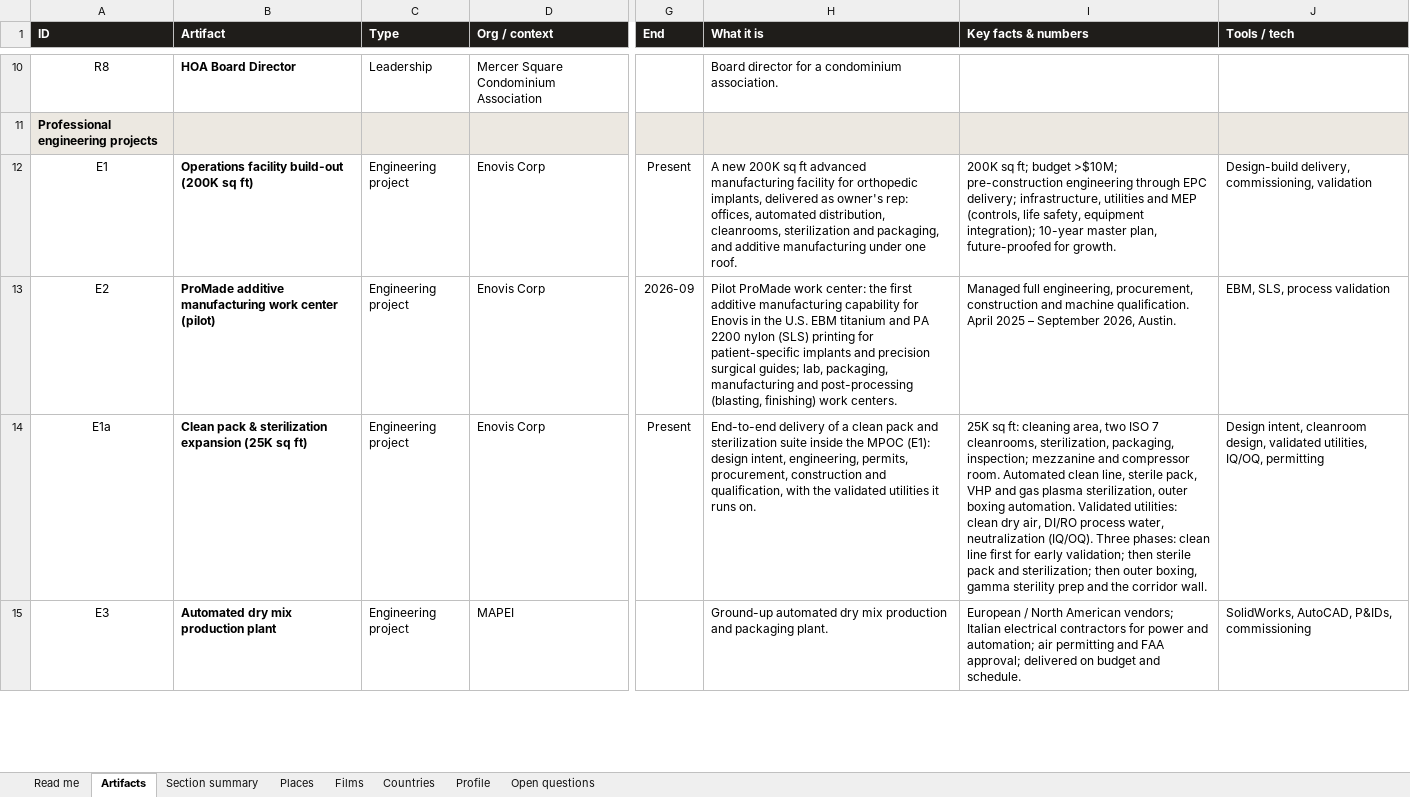
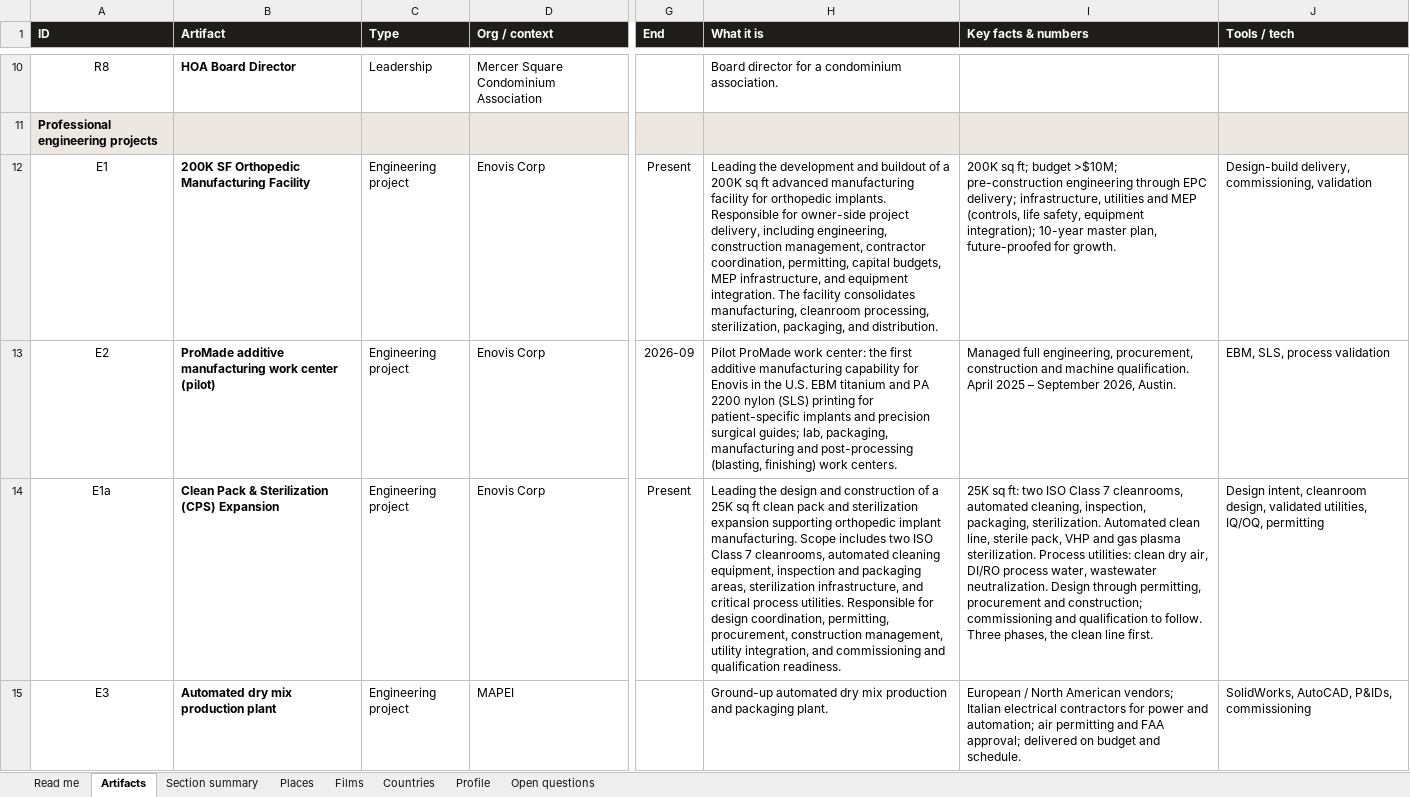
Before and after one commit to gsacco15/grantsacco, an Excel workbook: planning/site-artifacts.xlsx, sheet Artifacts, drawn as a sheet; only a part is shown, gaps mark what is left out; values as stored, in another font and other column widths than the file's, no borders; charts and pictures not drawn; the diff covers the shown part only; the diff names each change by its address in the sheet, - before the commit and + after, or states it on an @@ line.

```diff
--- a/planning/site-artifacts.xlsx (sheet Artifacts)
+++ b/planning/site-artifacts.xlsx (sheet Artifacts)
-B12 (Artifact): Operations facility build-out (200K sq ft)
+B12 (Artifact): 200K SF Orthopedic Manufacturing Facility
-H12 (What it is): A new 200K sq ft advanced manufacturing facility for orthopedic implants, delivered as owner's rep: offices, automated distribution, cleanrooms, sterilization and packaging, and additive manufacturing under one roof.
+H12 (What it is): Leading the development and buildout of a 200K sq ft advanced manufacturing facility for orthopedic implants. Responsible for owner-side project delivery, including engineering, construction management, contractor coordination, permitting, capital budgets, MEP infrastructure, and equipment integration. The facility consolidates manufacturing, cleanroom processing, sterilization, packaging, and distribution.
-B14 (Artifact): Clean pack & sterilization expansion (25K sq ft)
+B14 (Artifact): Clean Pack & Sterilization (CPS) Expansion
-H14 (What it is): End-to-end delivery of a clean pack and sterilization suite inside the MPOC (E1): design intent, engineering, permits, procurement, construction and qualification, with the validated utilities it runs on.
+H14 (What it is): Leading the design and construction of a 25K sq ft clean pack and sterilization expansion supporting orthopedic implant manufacturing. Scope includes two ISO Class 7 cleanrooms, automated cleaning equipment, inspection and packaging areas, sterilization infrastructure, and critical process utilities. Responsible for design coordination, permitting, procurement, construction management, utility integration, and commissioning and qualification readiness.
-I14 (Key facts & numbers): …sq ft: cleaning area, two ISO 7 cleanrooms, sterilization, packaging, inspection; mezzanine and compressor room. Automated clean line, sterile pack, VHP and gas plasma sterilization, outer boxing automation. Validated utilities: clean dry air, DI/RO process water, neutralization (IQ/OQ). Three phases: clean line first for early validation; then sterile pack and sterilization; then outer boxing, gamma sterility prep and the corridor wall.
+I14 (Key facts & numbers): …sq ft: two ISO Class 7 cleanrooms, automated cleaning, inspection, packaging, sterilization. Automated clean line, sterile pack, VHP and gas plasma sterilization. Process utilities: clean dry air, DI/RO process water, wastewater neutralization. Design through permitting, procurement and construction; commissioning and qualification to follow. Three phases, the clean line first.
```
Also changed, not shown: 9 edited cells elsewhere in this sheet, sheet Open questions, sheet Profile, charts or pictures, 12 other files.
